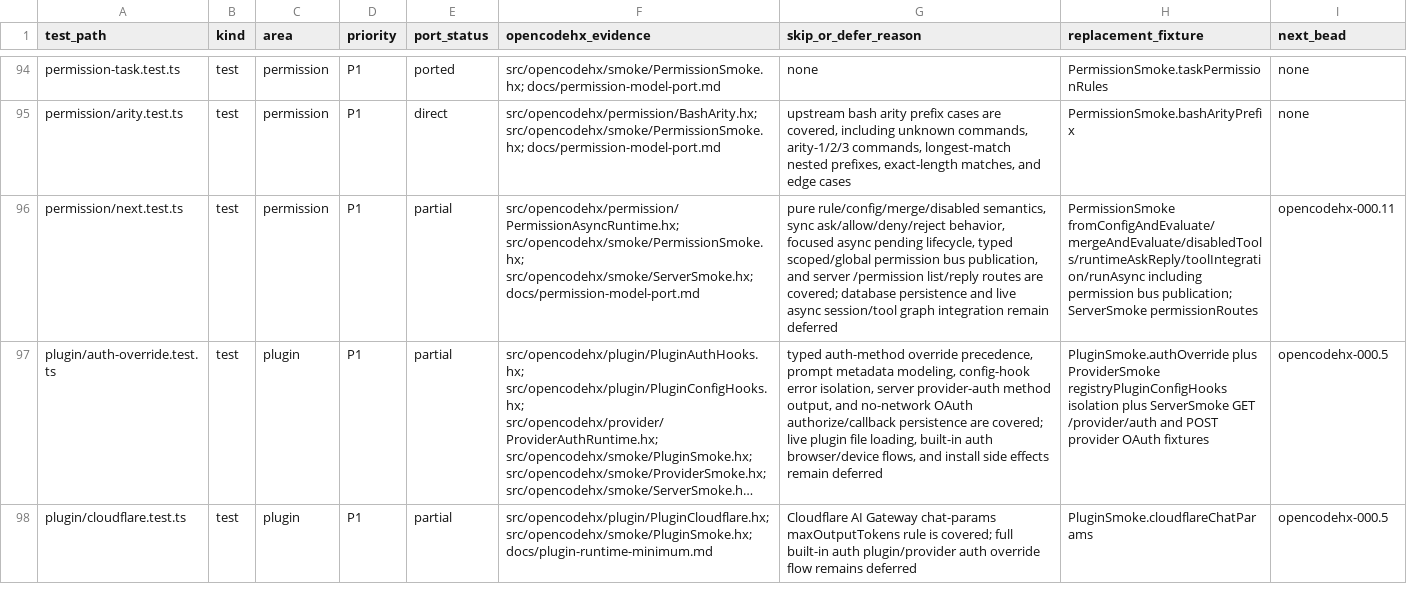
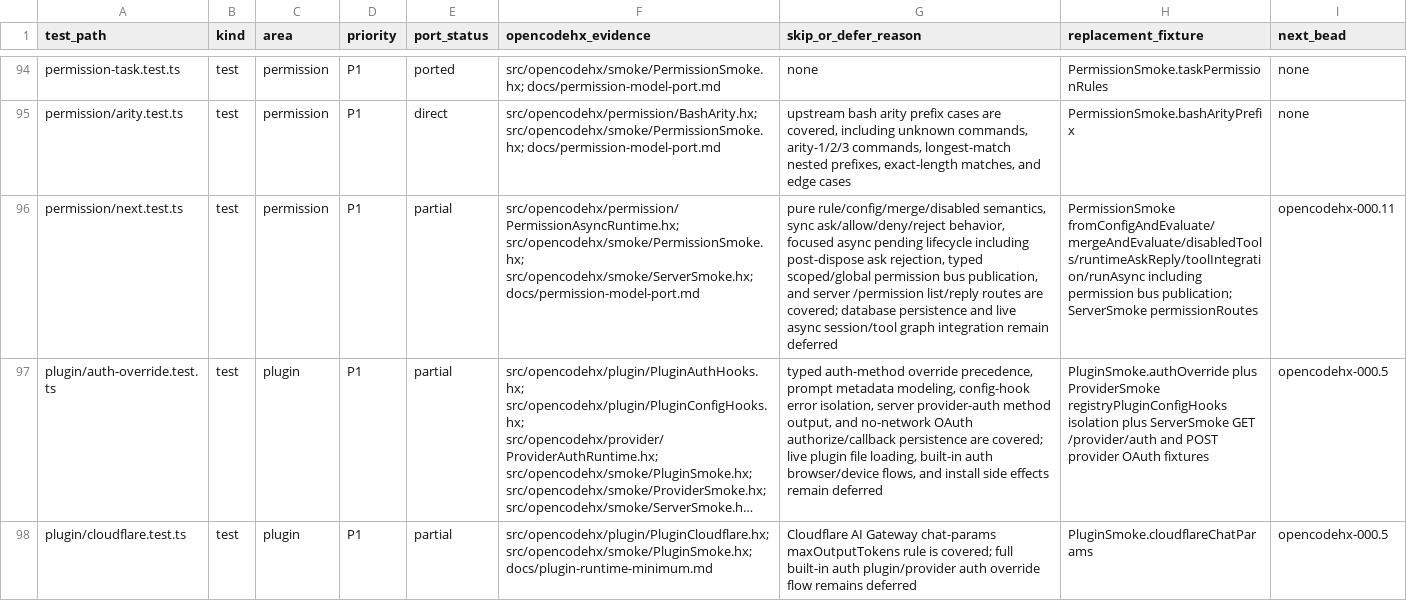
Before and after one commit to fullofcaffeine/opencodehx, a CSV file: reference/opencode-test-port-matrix.csv, drawn as a sheet; only a part is shown, gaps mark what is left out; long unchanged cells end in …; the diff names each change by its address in the sheet, - before the commit and + after, or states it on an @@ line.

Commit message:
test: cover disposed permission ask

```diff
--- a/reference/opencode-test-port-matrix.csv
+++ b/reference/opencode-test-port-matrix.csv
-G96 (skip_or_defer_reason): …async pending lifecycle, typed scoped/global…
+G96 (skip_or_defer_reason): …async pending lifecycle including post-dispose ask rejection, typed scoped/global…
```
Also changed, not shown: 6 other files.
